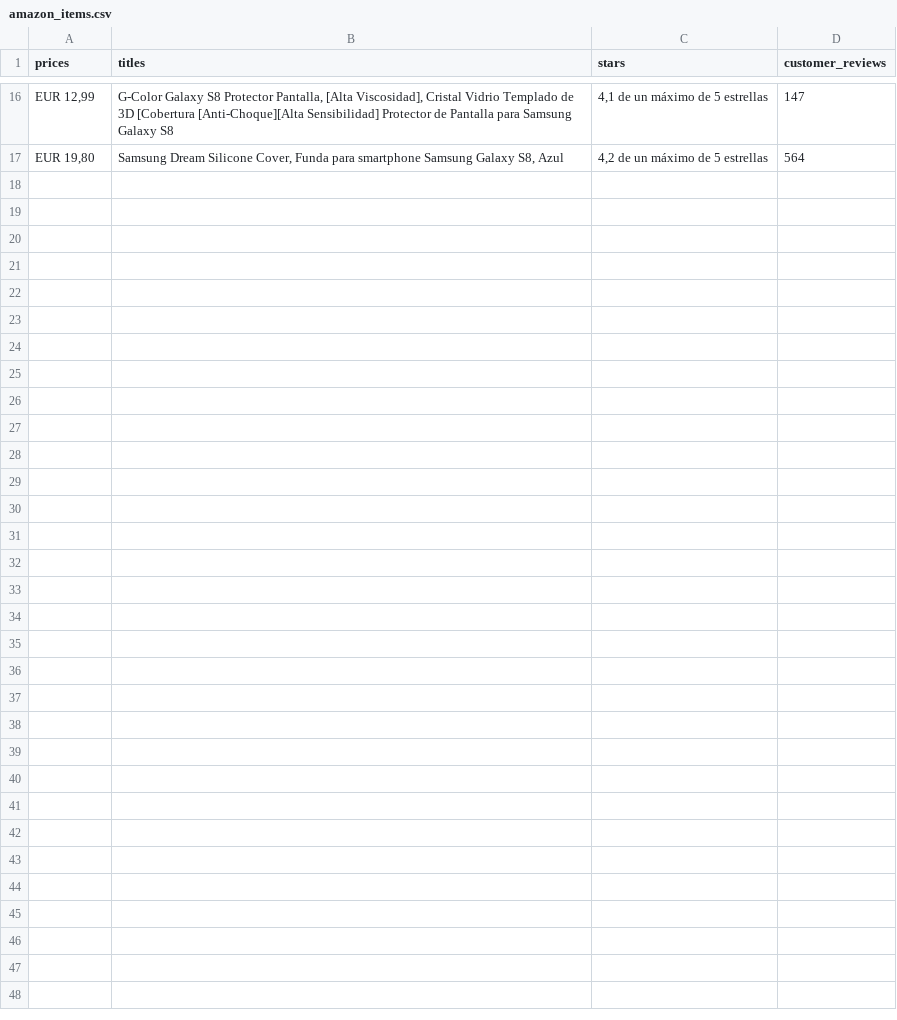
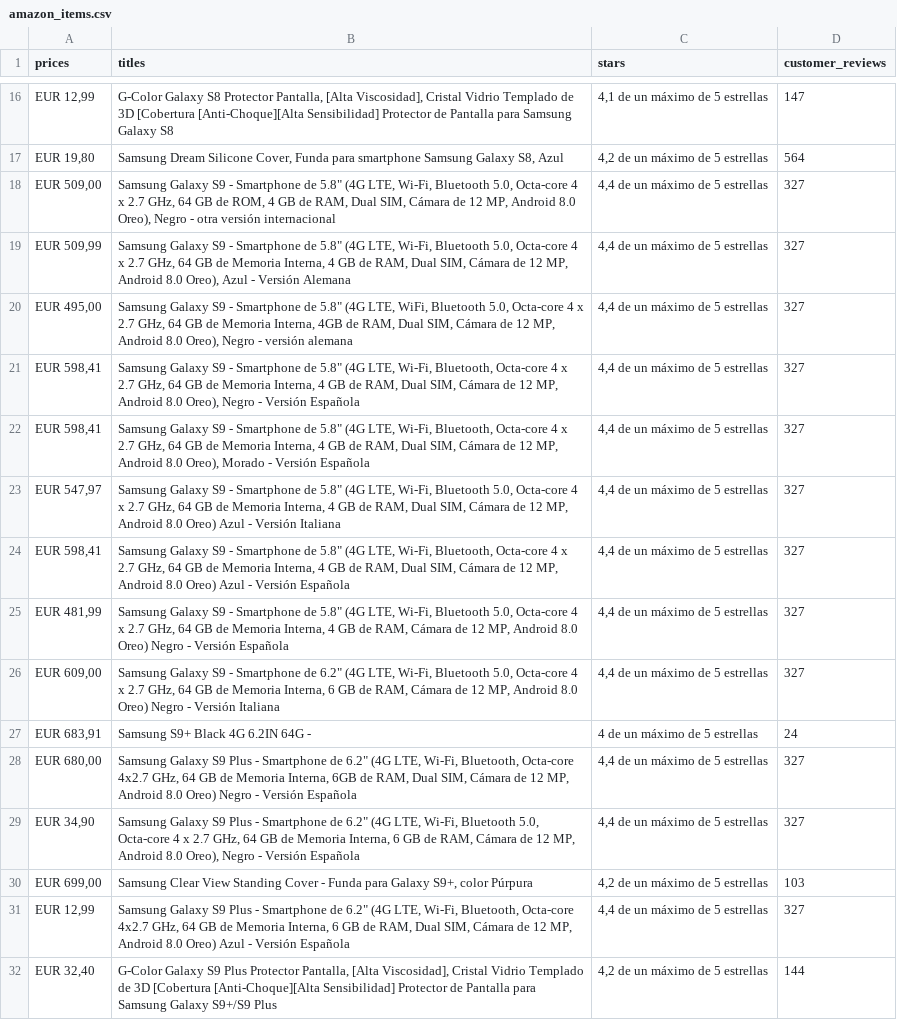
Before and after one commit to daniromero97/Python, a CSV file: e041-WebScraping/amazon_items.csv, drawn as a sheet; only a part is shown, gaps mark what is left out; the diff names each change by its address in the sheet, - before the commit and + after, or states it on an @@ line.

Commit message:
Web Scraping
Two searches
Extract data only from the first page

Future improvements:
Extract data from more pages
Enter the link of each product to obtain more data

```diff
--- a/e041-WebScraping/amazon_items.csv
+++ b/e041-WebScraping/amazon_items.csv
+row 18: EUR 509,00 | Samsung Galaxy S9 - Smartphone de 5.8" (4G LTE, Wi-Fi, Bluetooth 5.0, Octa-core 4 x 2.7 GHz, 64 GB de ROM, 4 GB de RAM, Dual SIM, Cámara de 12 MP, Android 8.0 Oreo), Negro - otra versión internacional | 4,4 de un máximo de 5 estrellas | 327
+row 19: EUR 509,99 | Samsung Galaxy S9 - Smartphone de 5.8" (4G LTE, Wi-Fi, Bluetooth 5.0, Octa-core 4 x 2.7 GHz, 64 GB de Memoria Interna, 4 GB de RAM, Dual SIM, Cámara de 12 MP, Android 8.0 Oreo), Azul - Versión Alemana | 4,4 de un máximo de 5 estrellas | 327
+row 20: EUR 495,00 | Samsung Galaxy S9 - Smartphone de 5.8" (4G LTE, WiFi, Bluetooth 5.0, Octa-core 4 x 2.7 GHz, 64 GB de Memoria Interna, 4GB de RAM, Dual SIM, Cámara de 12 MP, Android 8.0 Oreo), Negro - versión alemana | 4,4 de un máximo de 5 estrellas | 327
+row 21: EUR 598,41 | Samsung Galaxy S9 - Smartphone de 5.8" (4G LTE, Wi-Fi, Bluetooth, Octa-core 4 x 2.7 GHz, 64 GB de Memoria Interna, 4 GB de RAM, Dual SIM, Cámara de 12 MP, Android 8.0 Oreo), Negro - Versión Española | 4,4 de un máximo de 5 estrellas | 327
+row 22: EUR 598,41 | Samsung Galaxy S9 - Smartphone de 5.8" (4G LTE, Wi-Fi, Bluetooth, Octa-core 4 x 2.7 GHz, 64 GB de Memoria Interna, 4 GB de RAM, Dual SIM, Cámara de 12 MP, Android 8.0 Oreo), Morado - Versión Española | 4,4 de un máximo de 5 estrellas | 327
+row 23: EUR 547,97 | Samsung Galaxy S9 - Smartphone de 5.8" (4G LTE, Wi-Fi, Bluetooth 5.0, Octa-core 4 x 2.7 GHz, 64 GB de Memoria Interna, 4 GB de RAM, Dual SIM, Cámara de 12 MP, Android 8.0 Oreo) Azul - Versión Italiana | 4,4 de un máximo de 5 estrellas | 327
+row 24: EUR 598,41 | Samsung Galaxy S9 - Smartphone de 5.8" (4G LTE, Wi-Fi, Bluetooth, Octa-core 4 x 2.7 GHz, 64 GB de Memoria Interna, 4 GB de RAM, Dual SIM, Cámara de 12 MP, Android 8.0 Oreo) Azul - Versión Española | 4,4 de un máximo de 5 estrellas | 327
+row 25: EUR 481,99 | Samsung Galaxy S9 - Smartphone de 5.8" (4G LTE, Wi-Fi, Bluetooth 5.0, Octa-core 4 x 2.7 GHz, 64 GB de Memoria Interna, 4 GB de RAM, Cámara de 12 MP, Android 8.0 Oreo) Negro - Versión Española | 4,4 de un máximo de 5 estrellas | 327
+row 26: EUR 609,00 | Samsung Galaxy S9 - Smartphone de 6.2" (4G LTE, Wi-Fi, Bluetooth 5.0, Octa-core 4 x 2.7 GHz, 64 GB de Memoria Interna, 6 GB de RAM, Cámara de 12 MP, Android 8.0 Oreo) Negro - Versión Italiana | 4,4 de un máximo de 5 estrellas | 327
+row 27: EUR 683,91 | Samsung S9+ Black 4G 6.2IN 64G - | 4 de un máximo de 5 estrellas | 24
+row 28: EUR 680,00 | Samsung Galaxy S9 Plus - Smartphone de 6.2" (4G LTE, Wi-Fi, Bluetooth, Octa-core 4x2.7 GHz, 64 GB de Memoria Interna, 6GB de RAM, Dual SIM, Cámara de 12 MP, Android 8.0 Oreo) Negro - Versión Española | 4,4 de un máximo de 5 estrellas | 327
+row 29: EUR 34,90 | Samsung Galaxy S9 Plus - Smartphone de 6.2" (4G LTE, Wi-Fi, Bluetooth 5.0, Octa-core 4 x 2.7 GHz, 64 GB de Memoria Interna, 6 GB de RAM, Cámara de 12 MP, Android 8.0 Oreo), Negro - Versión Española | 4,4 de un máximo de 5 estrellas | 327
+row 30: EUR 699,00 | Samsung Clear View Standing Cover - Funda para Galaxy S9+, color Púrpura | 4,2 de un máximo de 5 estrellas | 103
+row 31: EUR 12,99 | Samsung Galaxy S9 Plus - Smartphone de 6.2" (4G LTE, Wi-Fi, Bluetooth, Octa-core 4x2.7 GHz, 64 GB de Memoria Interna, 6 GB de RAM, Dual SIM, Cámara de 12 MP, Android 8.0 Oreo) Azul - Versión Española | 4,4 de un máximo de 5 estrellas | 327
+row 32: EUR 32,40 | G-Color Galaxy S9 Plus Protector Pantalla, [Alta Viscosidad], Cristal Vidrio Templado de 3D [Cobertura [Anti-Choque][Alta Sensibilidad] Protector de Pantalla para Samsung Galaxy S9+/S9 Plus | 4,2 de un máximo de 5 estrellas | 144
```
Also changed, not shown: 1 other file.
